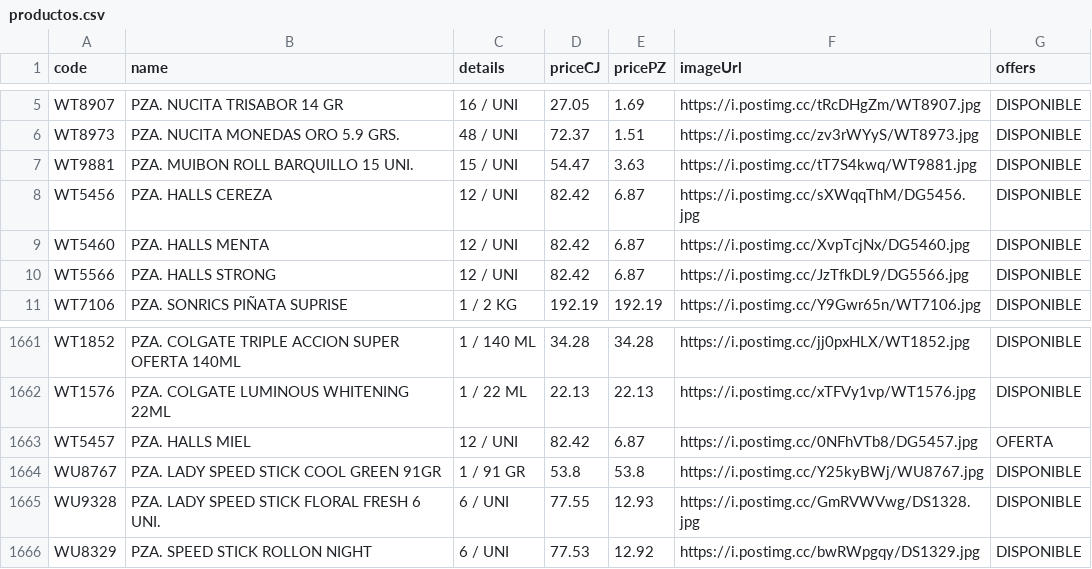
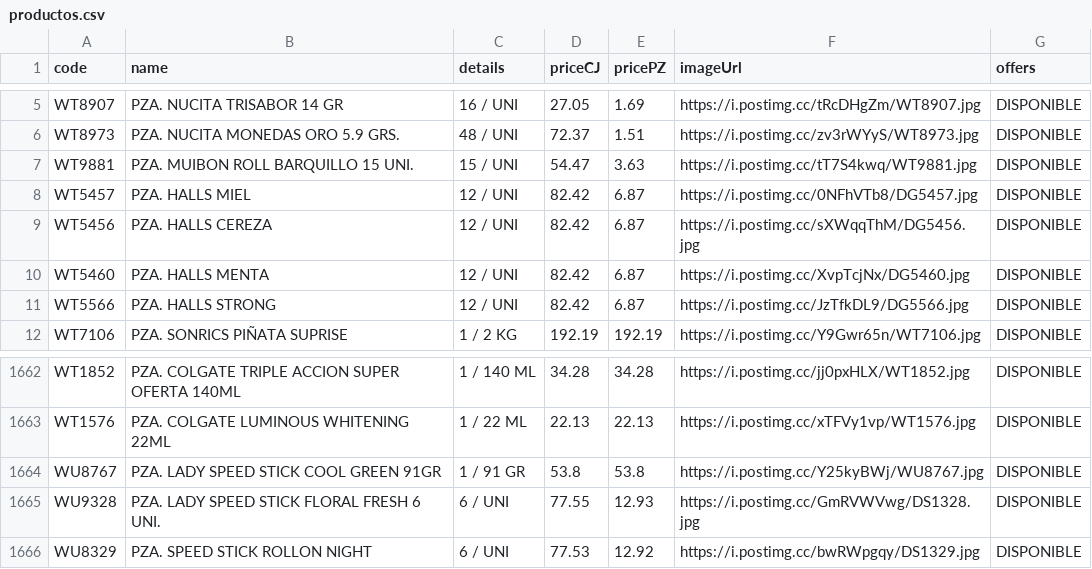
Before and after one commit to Mac-U/supermac-DB, a CSV file: productos.csv, drawn as a sheet; only a part is shown, gaps mark what is left out; removed rows and columns are numbered as before the commit, all else as after; the diff names each change by its address in the sheet, - before the commit and + after, or states it on an @@ line.

Commit message:
actualizacion 2 al 15 de septiembre

```diff
--- a/productos.csv
+++ b/productos.csv
+row 8: WT5457 | PZA. HALLS MIEL | 12 / UNI | 82.42 | 6.87 | https://i.postimg.cc/0NFhVTb8/DG5457.jpg | DISPONIBLE
-row 1663: WT5457 | PZA. HALLS MIEL | 12 / UNI | 82.42 | 6.87 | https://i.postimg.cc/0NFhVTb8/DG5457.jpg | OFERTA
```
